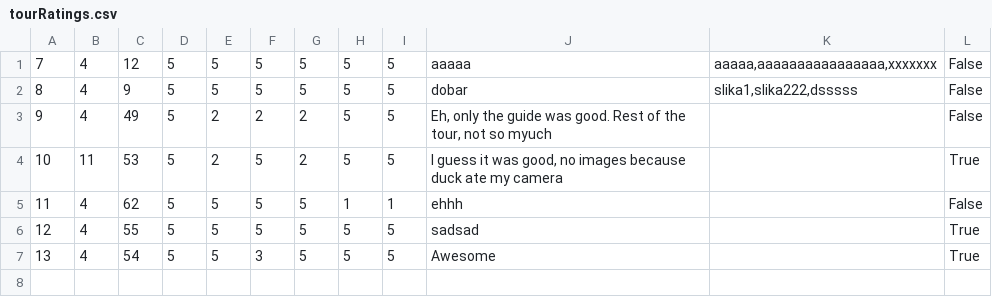
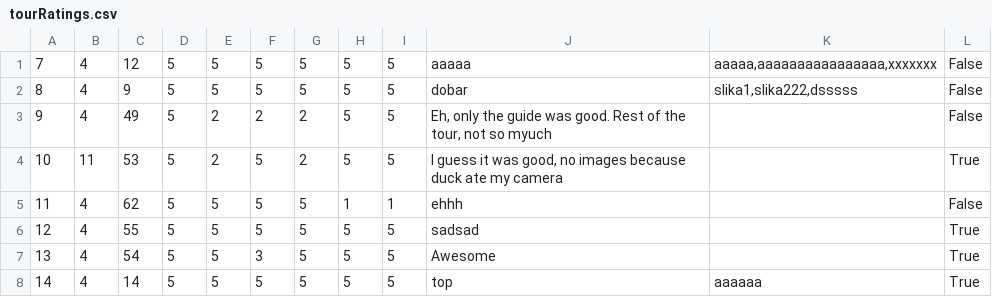
Before and after one commit to anastano/group-3-team-B, a CSV file: SIMS_HCI_Project/SIMS_HCI_Project/Resources/Database/tourRatings.csv, drawn as a sheet.

```diff
--- a/SIMS_HCI_Project/SIMS_HCI_Project/Resources/Database/tourRatings.csv
+++ b/SIMS_HCI_Project/SIMS_HCI_Project/Resources/Database/tourRatings.csv
@@ -7 +7,2 @@
 13|4|54|5|5|3|5|5|5|Awesome||True
+14|4|14|5|5|5|5|5|5|top|aaaaaa|True
```
Also changed, not shown: SIMS_HCI_Project/SIMS_HCI_Project/Resources/Database/tourReservations.csv, 24 other files.
